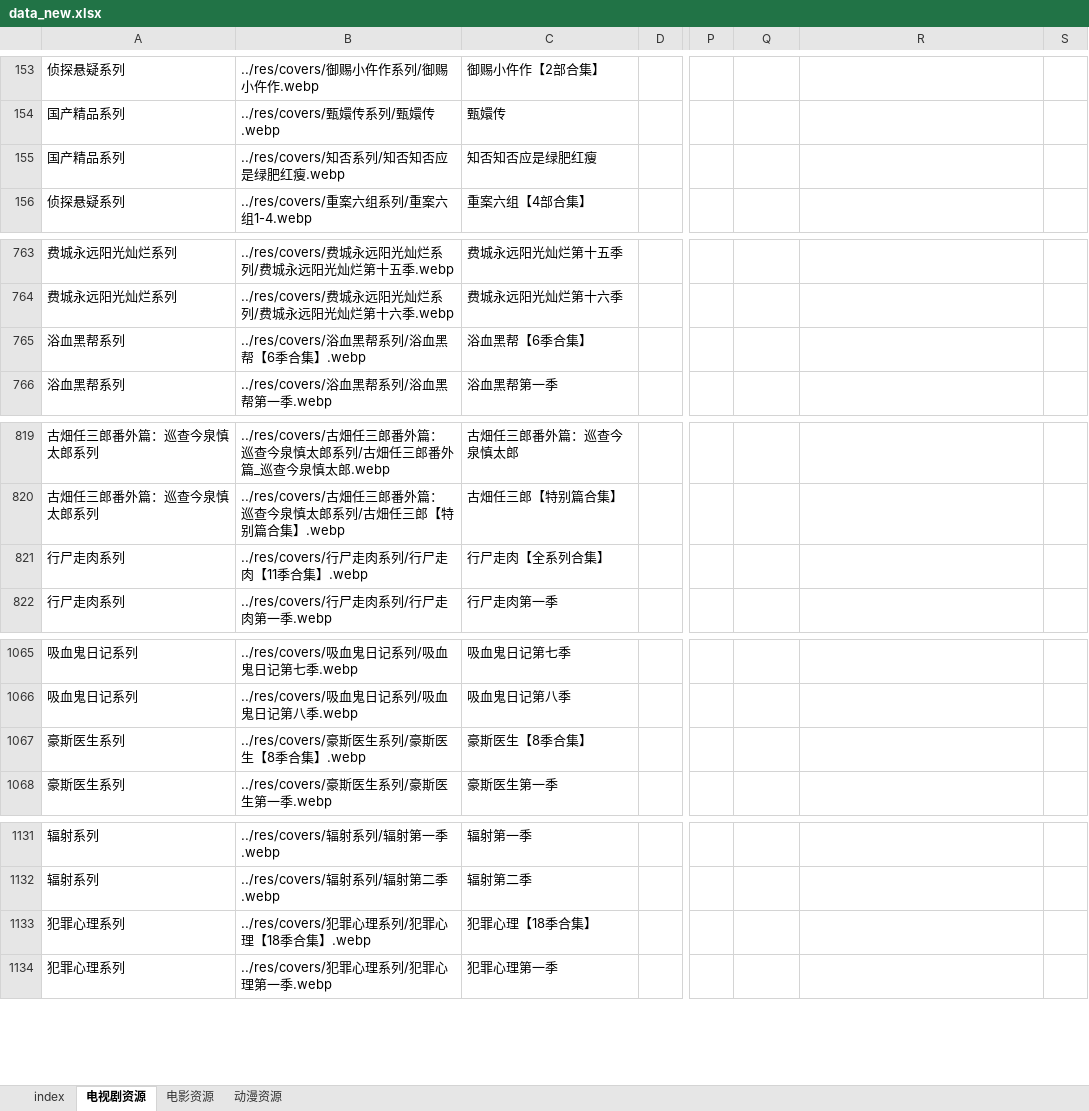
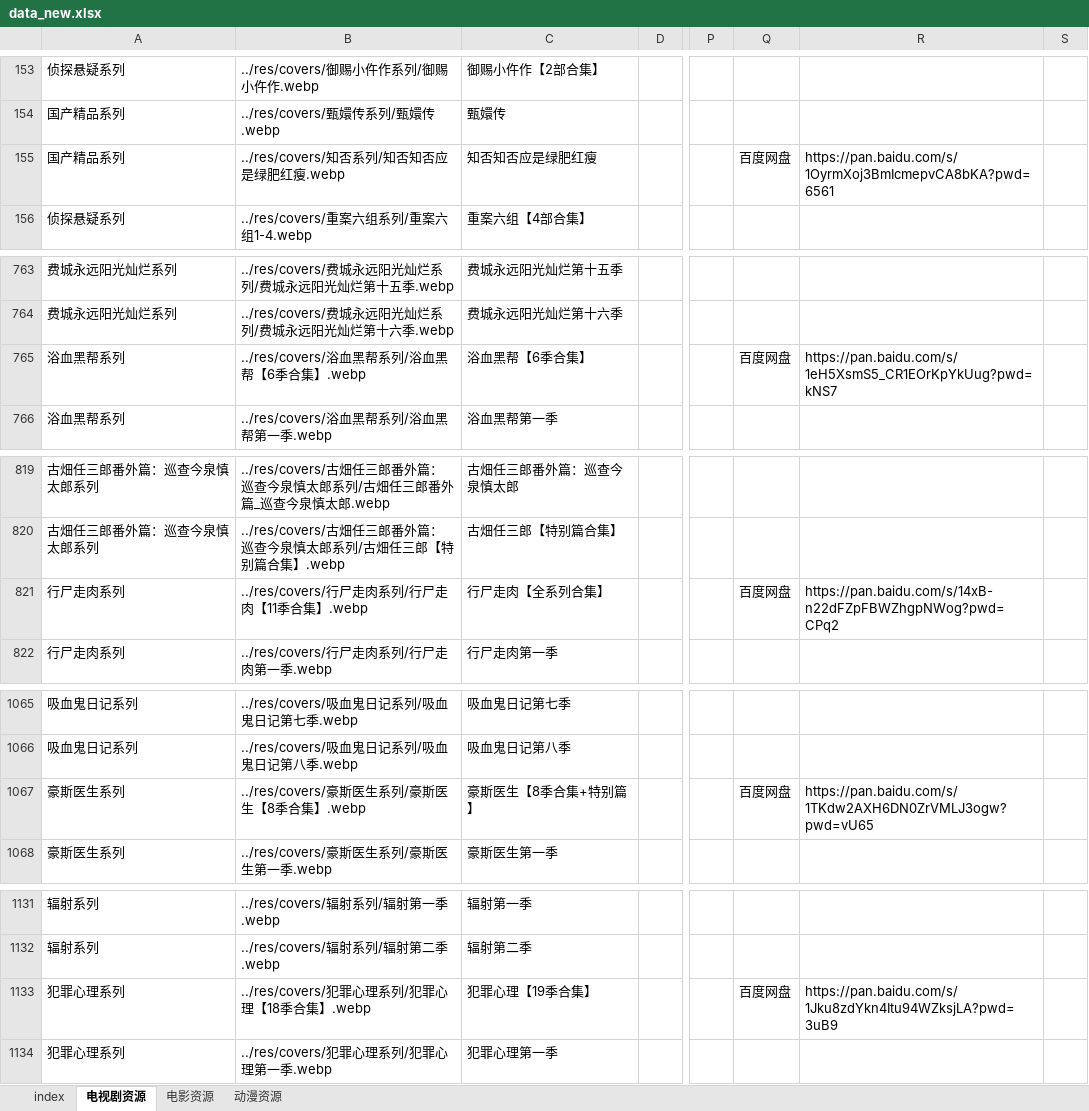
Before and after one commit to Si1110/film-tvs, an Excel workbook: res/data_new.xlsx, sheet 电视剧资源, drawn as a sheet; only a part is shown, gaps mark what is left out; values as stored, in another font and other column widths than the file's, no borders; the diff covers the shown part only; the diff names each change by its address in the sheet, - before the commit and + after, or states it on an @@ line.

Commit message:
补充6部剧集百度链接，犯罪心理/豪斯医生改标题

```diff
--- a/res/data_new.xlsx (sheet 电视剧资源)
+++ b/res/data_new.xlsx (sheet 电视剧资源)
-Q155: (empty)
+Q155: 百度网盘
-R155: (empty)
+R155: https://pan.baidu.com/s/1OyrmXoj3BmIcmepvCA8bKA?pwd=6561
-Q765: (empty)
+Q765: 百度网盘
-R765: (empty)
+R765: https://pan.baidu.com/s/1eH5XsmS5_CR1EOrKpYkUug?pwd=kNS7
-Q821: (empty)
+Q821: 百度网盘
-R821: (empty)
+R821: https://pan.baidu.com/s/14xB-n22dFZpFBWZhgpNWog?pwd=CPq2
-C1067: 豪斯医生【8季合集】
+C1067: 豪斯医生【8季合集+特别篇】
-Q1067: (empty)
+Q1067: 百度网盘
-R1067: (empty)
+R1067: https://pan.baidu.com/s/1TKdw2AXH6DN0ZrVMLJ3ogw?pwd=vU65
-C1133: 犯罪心理【18季合集】
+C1133: 犯罪心理【19季合集】
-Q1133: (empty)
+Q1133: 百度网盘
-R1133: (empty)
+R1133: https://pan.baidu.com/s/1Jku8zdYkn4Itu94WZksjLA?pwd=3uB9
```
Also changed, not shown: 2 edited cells elsewhere in this sheet, 1 other file.
